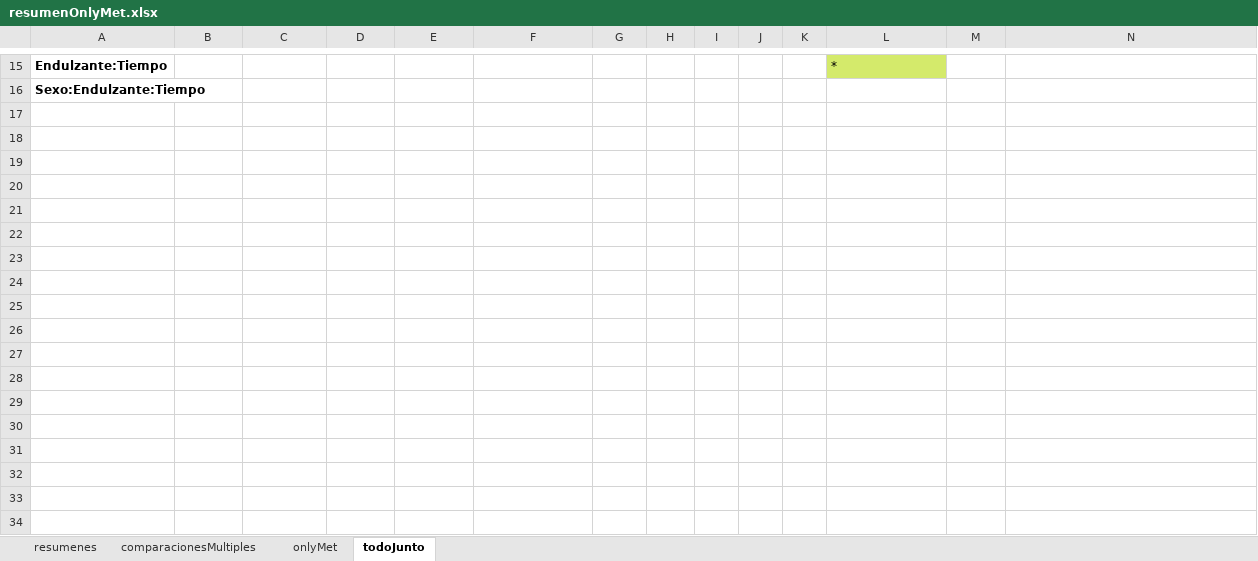
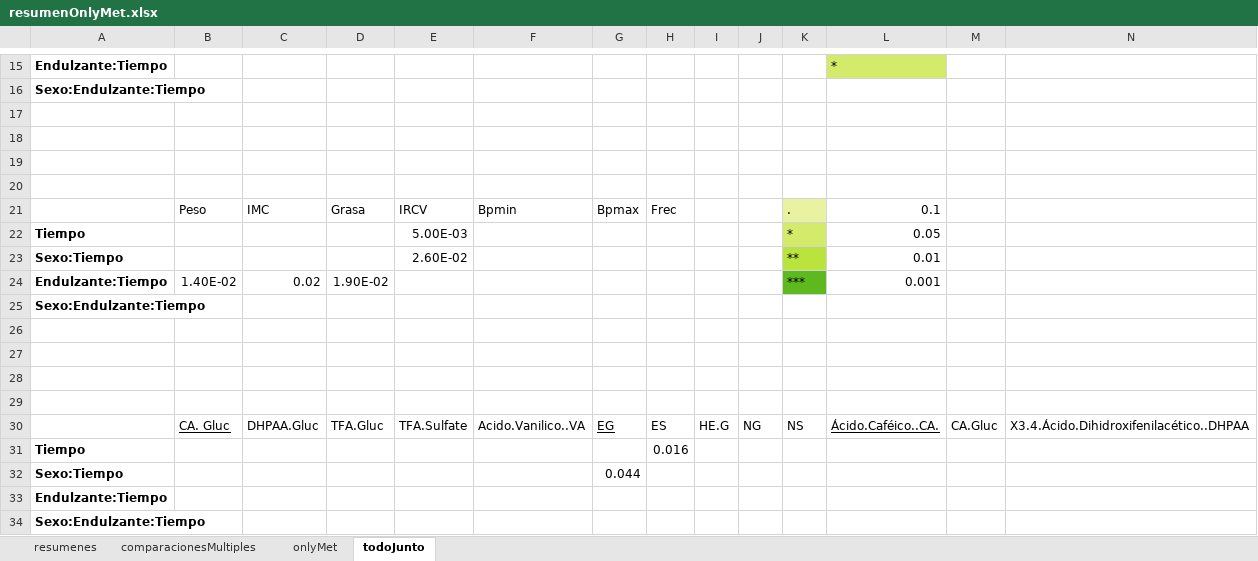
Before and after one commit to dhprieto/1stStepsPhD, an Excel workbook: results/resumenOnlyMet.xlsx, sheet todoJunto, drawn as a sheet; only a part is shown, gaps mark what is left out; values as stored, in another font and other column widths than the file's, no borders; rows hold the shown columns only; the diff names each change by its address in the sheet, - before the commit and + after, or states it on an @@ line.

```diff
--- a/results/resumenOnlyMet.xlsx (sheet todoJunto)
+++ b/results/resumenOnlyMet.xlsx (sheet todoJunto)
+row 17: (empty)
+row 18: (empty)
+row 19: (empty)
+row 20: (empty)
+row 21:  | Peso | IMC | Grasa | IRCV | Bpmin | Bpmax | Frec |  |  | . | 0.1
+row 22: Tiempo |  |  |  | 5.00E-03 |  |  |  |  |  | * | 0.05
+row 23: Sexo:Tiempo |  |  |  | 2.60E-02 |  |  |  |  |  | ** | 0.01
+row 24: Endulzante:Tiempo | 1.40E-02 | 0.02 | 1.90E-02 |  |  |  |  |  |  | *** | 0.001
+row 25: Sexo:Endulzante:Tiempo
+row 26: (empty)
+row 27: (empty)
+row 28: (empty)
+row 29: (empty)
+row 30:  | CA. Gluc | DHPAA.Gluc | TFA.Gluc | TFA.Sulfate | Acido.Vanilico..VA | EG | ES | HE.G | NG | NS | Ácido.Caféico..CA. | CA.Gluc | X3.4.Ácido.Dihidroxifenilacético..DHPAA
+row 31: Tiempo |  |  |  |  |  |  | 0.016
+row 32: Sexo:Tiempo |  |  |  |  |  | 0.044
+row 33: Endulzante:Tiempo
+row 34: Sexo:Endulzante:Tiempo
```
Also changed, not shown: 1 other file.
